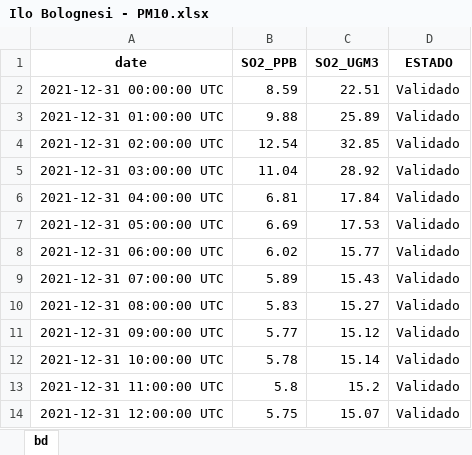
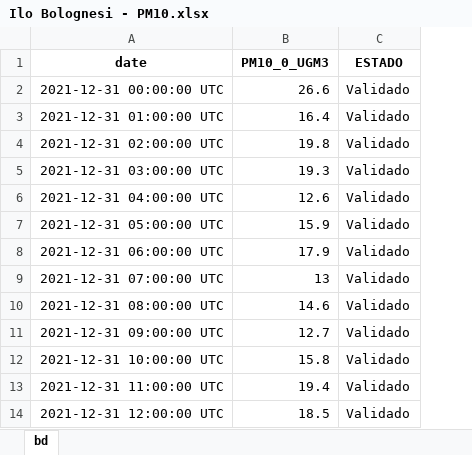
Before and after one commit to DANIELNAHUN/WScrapp-OEFA, an Excel workbook: Data/Ilo Bolognesi - PM10.xlsx, sheet bd, drawn as a sheet; only a part is shown; values as stored, in another font and other column widths than the file's, no borders; removed rows and columns are numbered as before the commit, all else as after; the diff covers the shown part only; the diff names each change by its address in the sheet, - before the commit and + after, or states it on an @@ line.

```diff
--- a/Data/Ilo Bolognesi - PM10.xlsx (sheet bd)
+++ b/Data/Ilo Bolognesi - PM10.xlsx (sheet bd)
-column B (SO2_PPB), rows 2-14: 8.59 | 9.88 | 12.54 | 11.04 | 6.81 | 6.69 | 6.02 | 5.89 | 5.83 | 5.77 | 5.78 | 5.8 | 5.75
-column C (SO2_UGM3), rows 2-14: 22.51 | 25.89 | 32.85 | 28.92 | 17.84 | 17.53 | 15.77 | 15.43 | 15.27 | 15.12 | 15.14 | 15.2 | 15.07
+column B (PM10_0_UGM3), rows 2-14: 26.6 | 16.4 | 19.8 | 19.3 | 12.6 | 15.9 | 17.9 | 13 | 14.6 | 12.7 | 15.8 | 19.4 | 18.5
```
Also changed, not shown: 73 added rows elsewhere in this sheet, Data/Ilo Bolognesi - PM2.5.xlsx, Data/Ilo Jose Pardo - CO.xlsx, 16 other files.
